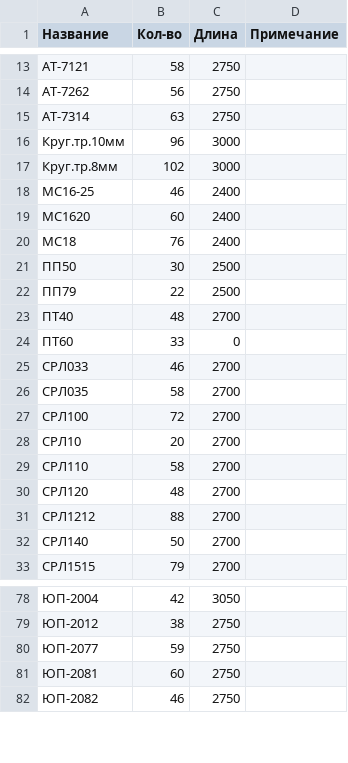
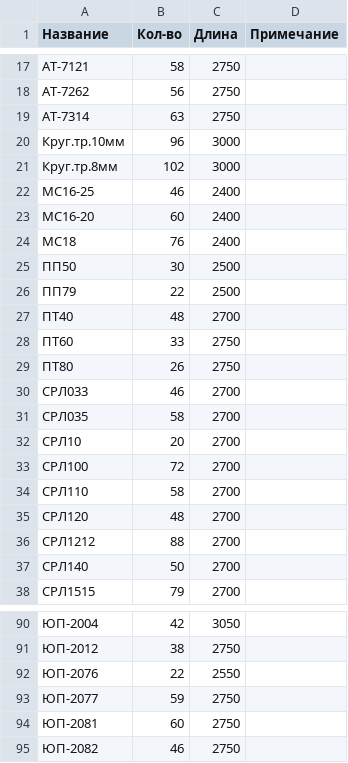
Before and after one commit to mavkasgit/Ekranchik, a CSV file: archive/manual_import/profiles_anod.csv, drawn as a sheet; only a part is shown, gaps mark what is left out; addresses are those after the commit; the diff covers the shown part only; the diff names each change by its address in the sheet, - before the commit and + after, or states it on an @@ line.

Commit message:
feat: Обновлена БД профилей АНОД - синхронизированы фотографии и загружены 125 актуальных профилей
- Пересинхронизированы 87 фотографий профилей АНОД
- Загружены 125 профилей из обновленного CSV файла
- Очищена БД от устаревших и тестовых данных
- Исправлены параметры профилей (длина и кол-во на подвес)

Co-authored-by: factory-droid[bot] <138933559+factory-droid[bot]@users.noreply.github.com>

```diff
--- a/archive/manual_import/profiles_anod.csv
+++ b/archive/manual_import/profiles_anod.csv
-A23 (Название): МС1620
+A23 (Название): МС16-20
-C28 (Длина): 0
+C28 (Длина): 2750
+row 29: ПТ80 | 26 | 2750
@@ row 28 moved to row 32: СРЛ10 @@
+row 92: ЮП-2076 | 22 | 2550
```
Also changed, not shown: 20 added rows and 1 edited cell elsewhere in this file, 1 other file.
